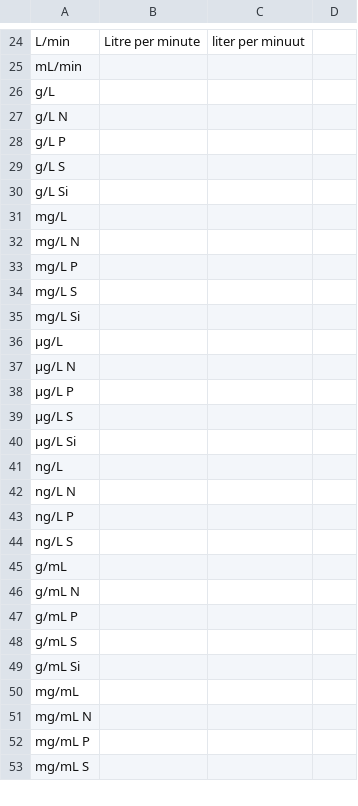
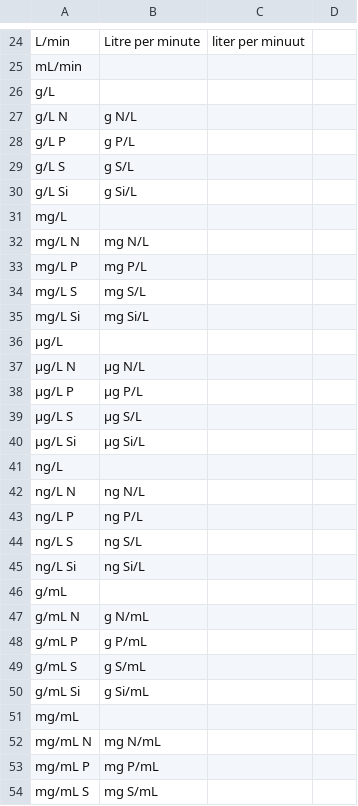
Before and after one commit to KWR-Water/hgc, a CSV file: hgc/constants/default_units_alias.csv, drawn as a sheet; only a part is shown, gaps mark what is left out; the diff covers the shown part only.

```diff
--- a/hgc/constants/default_units_alias.csv
+++ b/hgc/constants/default_units_alias.csv
@@ -26,28 +26,29 @@ mL/min,,,
 g/L,,,
-g/L N,,,
-g/L P,,,
-g/L S,,,
-g/L Si,,,
+g/L N,g N/L,,
+g/L P,g P/L,,
+g/L S,g S/L,,
+g/L Si,g Si/L,,
 mg/L,,,
-mg/L N,,,
-mg/L P,,,
-mg/L S,,,
-mg/L Si,,,
+mg/L N,mg N/L,,
+mg/L P,mg P/L,,
+mg/L S,mg S/L,,
+mg/L Si,mg Si/L,,
 μg/L,,,
-μg/L N,,,
-μg/L P,,,
-μg/L S,,,
-μg/L Si,,,
+μg/L N,μg N/L,,
+μg/L P,μg P/L,,
+μg/L S,μg S/L,,
+μg/L Si,μg Si/L,,
 ng/L,,,
-ng/L N,,,
-ng/L P,,,
-ng/L S,,,
+ng/L N,ng N/L,,
+ng/L P,ng P/L,,
+ng/L S,ng S/L,,
+ng/L Si,ng Si/L,,
 g/mL,,,
-g/mL N,,,
-g/mL P,,,
-g/mL S,,,
-g/mL Si,,,
+g/mL N,g N/mL,,
+g/mL P,g P/mL,,
+g/mL S,g S/mL,,
+g/mL Si,g Si/mL,,
 mg/mL,,,
-mg/mL N,,,
-mg/mL P,,,
-mg/mL S,,,
+mg/mL N,mg N/mL,,
+mg/mL P,mg P/mL,,
+mg/mL S,mg S/mL,,
```
Also changed, not shown: 37 edited cells elsewhere in this file, 5 other files.
